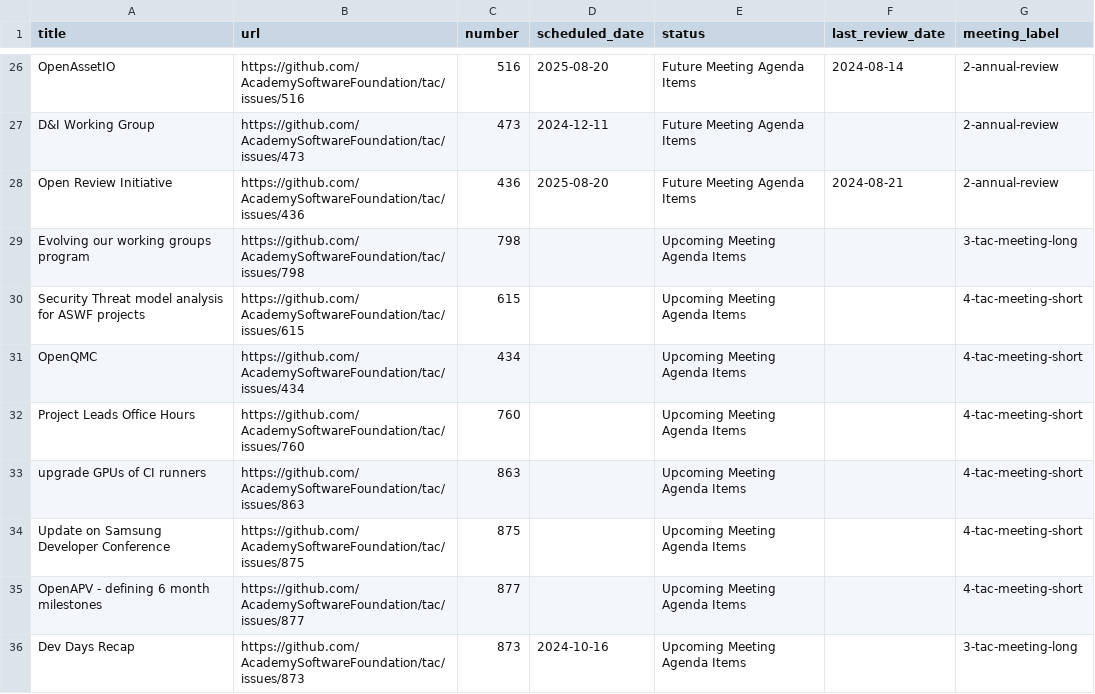
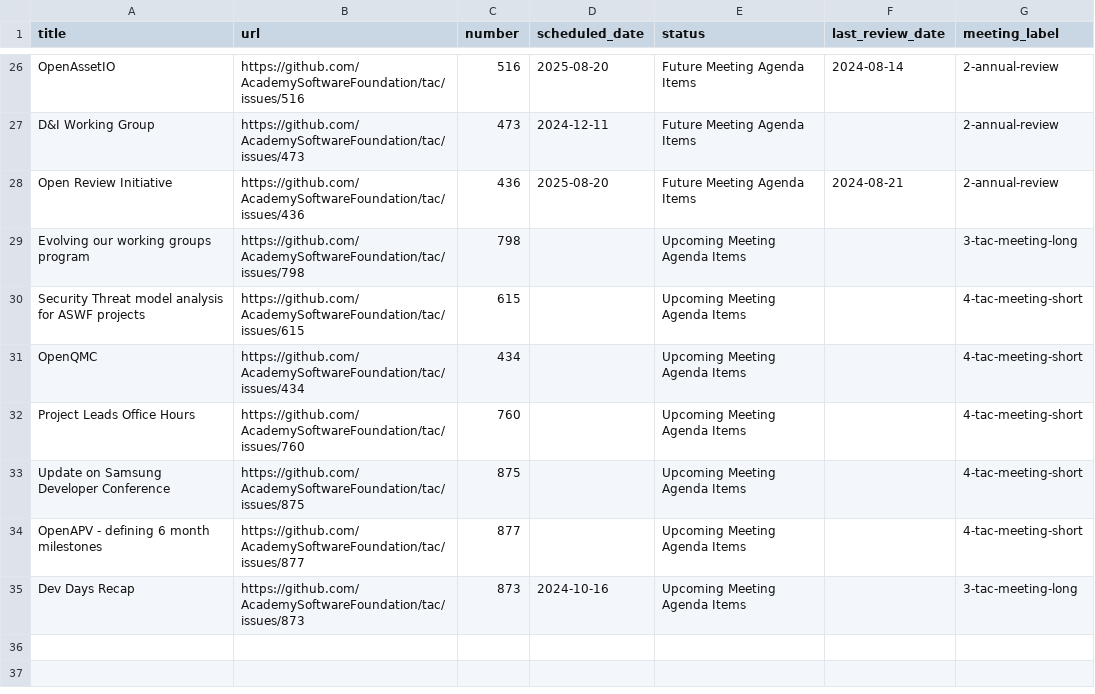
Before and after one commit to AcademySoftwareFoundation/tac, a CSV file: _data/meeting-agenda-items.csv, drawn as a sheet; only a part is shown, gaps mark what is left out; the diff names each change by its address in the sheet, - before the commit and + after, or states it on an @@ line.

```diff
--- a/_data/meeting-agenda-items.csv
+++ b/_data/meeting-agenda-items.csv
-row 33: upgrade GPUs of CI runners | https://github.com/AcademySoftwareFoundation/tac/issues/863 | 863 |  | Upcoming Meeting Agenda Items |  | 4-tac-meeting-short
```
